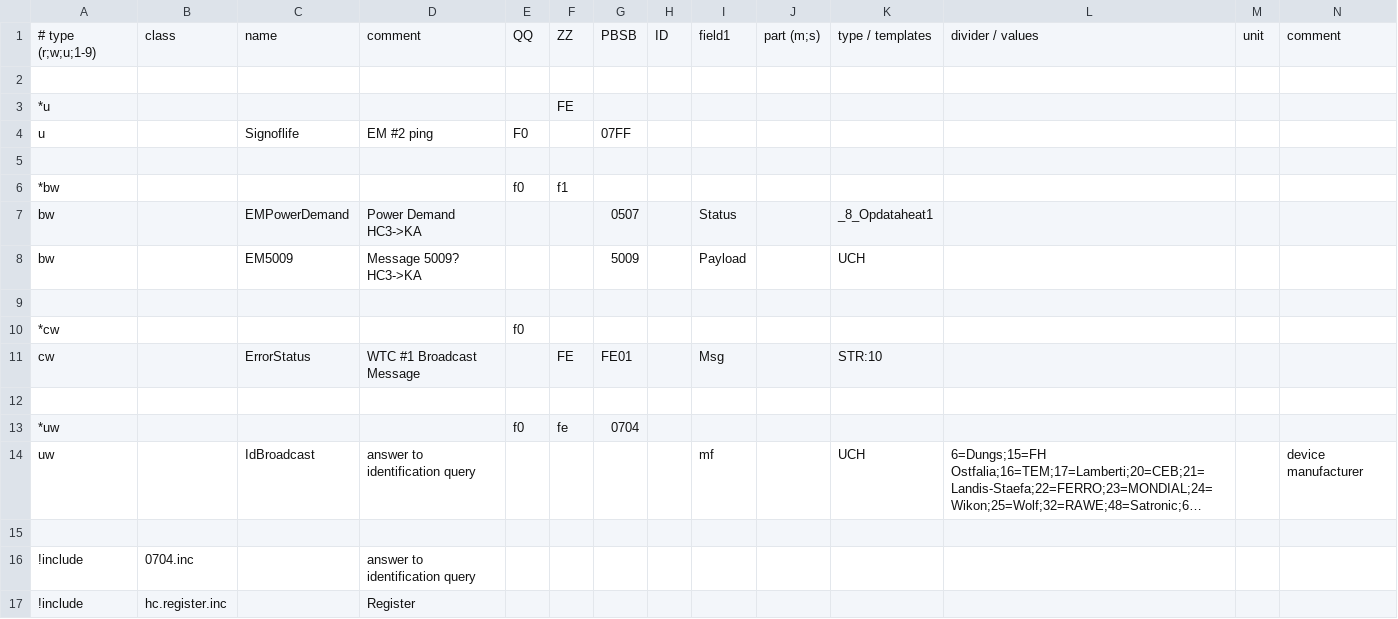
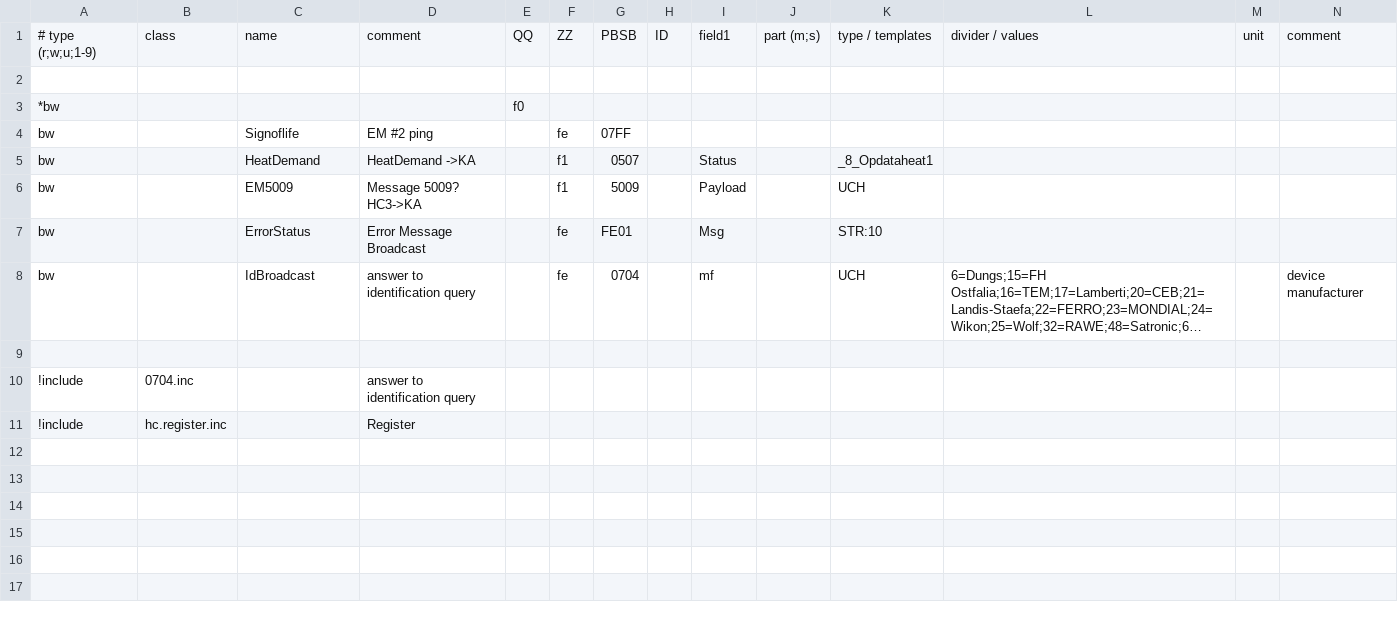
Before and after one commit to aghulas/ebusd-configuration-weishaupt, a CSV file: weishaupt/f5..hc3.csv, drawn as a sheet; only a part is shown; long unchanged cells end in …; removed rows and columns are numbered as before the commit, all else as after; rows hold the shown columns only; the diff names each change by its address in the sheet, - before the commit and + after, or states it on an @@ line.

```diff
--- a/weishaupt/f5..hc3.csv
+++ b/weishaupt/f5..hc3.csv
-row 3: *u |  |  |  |  | FE
-row 4: u |  | Signoflife | EM #2 ping | F0 |  | 07FF
-row 5: (empty)
-F3: f1
+F3: (empty)
+row 4: bw |  | Signoflife | EM #2 ping |  | fe | 07FF
-C5: EMPowerDemand
+C5: HeatDemand
-D5: Power Demand HC3->KA
+D5: HeatDemand ->KA
-F5:F6: (empty)
+F5:F6: f1
-row 9: (empty)
-row 10: *cw |  |  |  | f0
-A7: cw
+A7: bw
-D7: WTC #1 Broadcast Message
+D7: Error Message Broadcast
-F7: FE
+F7: fe
-row 12: (empty)
-row 13: *uw |  |  |  | f0 | fe | 0704
-A8: uw
+A8: bw
-F8: (empty)
+F8: fe
-G8: (empty)
+G8: 0704
```
Also changed, not shown: weishaupt/08..bc1.csv, weishaupt/35..hc1.csv, 3 other files.
